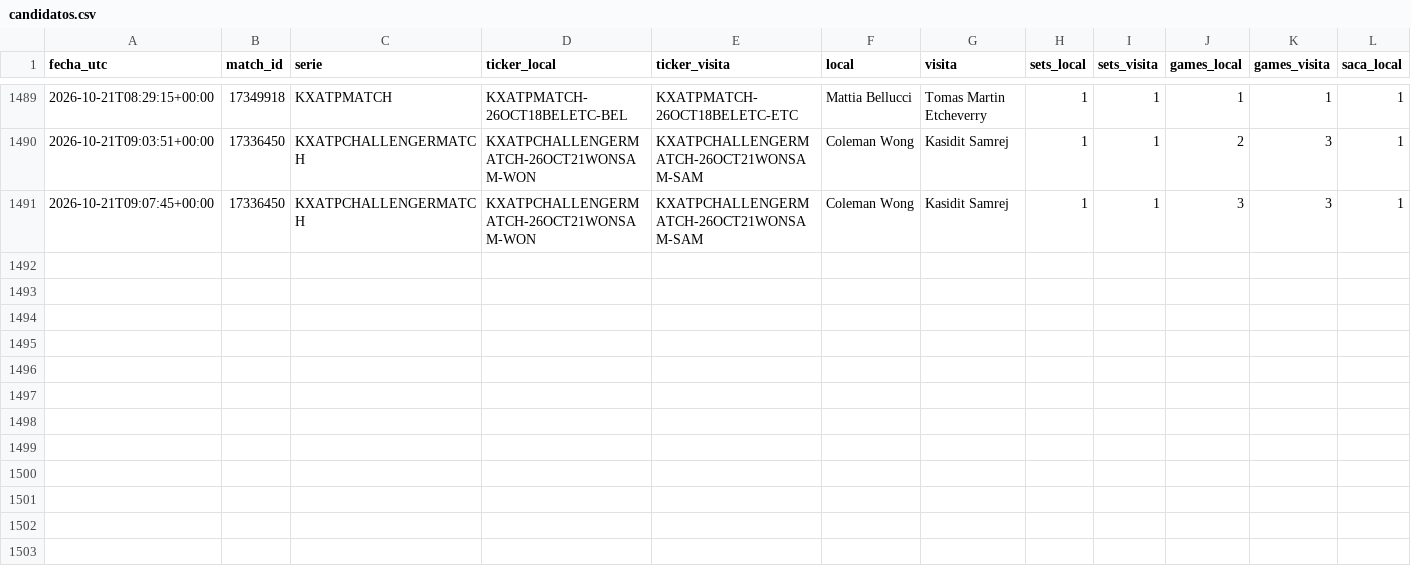
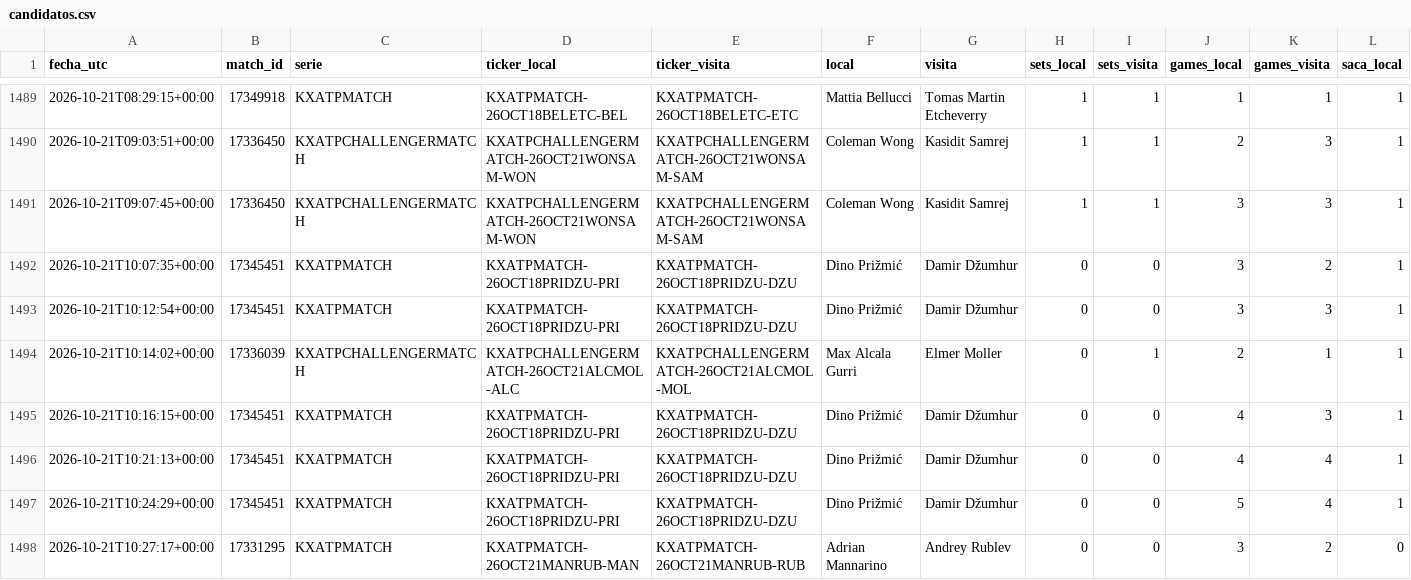
Before and after one commit to dineroforever/tenis-alertas, a CSV file: candidatos.csv, drawn as a sheet; only a part is shown, gaps mark what is left out; rows hold the shown columns only; the diff names each change by its address in the sheet, - before the commit and + after, or states it on an @@ line.

```diff
--- a/candidatos.csv
+++ b/candidatos.csv
+row 1492: 2026-10-21T10:07:35+00:00 | 17345451 | KXATPMATCH | KXATPMATCH-26OCT18PRIDZU-PRI | KXATPMATCH-26OCT18PRIDZU-DZU | Dino Prižmić | Damir Džumhur | 0 | 0 | 3 | 2 | 1
+row 1493: 2026-10-21T10:12:54+00:00 | 17345451 | KXATPMATCH | KXATPMATCH-26OCT18PRIDZU-PRI | KXATPMATCH-26OCT18PRIDZU-DZU | Dino Prižmić | Damir Džumhur | 0 | 0 | 3 | 3 | 1
+row 1494: 2026-10-21T10:14:02+00:00 | 17336039 | KXATPCHALLENGERMATCH | KXATPCHALLENGERMATCH-26OCT21ALCMOL-ALC | KXATPCHALLENGERMATCH-26OCT21ALCMOL-MOL | Max Alcala Gurri | Elmer Moller | 0 | 1 | 2 | 1 | 1
+row 1495: 2026-10-21T10:16:15+00:00 | 17345451 | KXATPMATCH | KXATPMATCH-26OCT18PRIDZU-PRI | KXATPMATCH-26OCT18PRIDZU-DZU | Dino Prižmić | Damir Džumhur | 0 | 0 | 4 | 3 | 1
+row 1496: 2026-10-21T10:21:13+00:00 | 17345451 | KXATPMATCH | KXATPMATCH-26OCT18PRIDZU-PRI | KXATPMATCH-26OCT18PRIDZU-DZU | Dino Prižmić | Damir Džumhur | 0 | 0 | 4 | 4 | 1
+row 1497: 2026-10-21T10:24:29+00:00 | 17345451 | KXATPMATCH | KXATPMATCH-26OCT18PRIDZU-PRI | KXATPMATCH-26OCT18PRIDZU-DZU | Dino Prižmić | Damir Džumhur | 0 | 0 | 5 | 4 | 1
+row 1498: 2026-10-21T10:27:17+00:00 | 17331295 | KXATPMATCH | KXATPMATCH-26OCT21MANRUB-MAN | KXATPMATCH-26OCT21MANRUB-RUB | Adrian Mannarino | Andrey Rublev | 0 | 0 | 3 | 2 | 0
```
Also changed, not shown: 1 other file.
